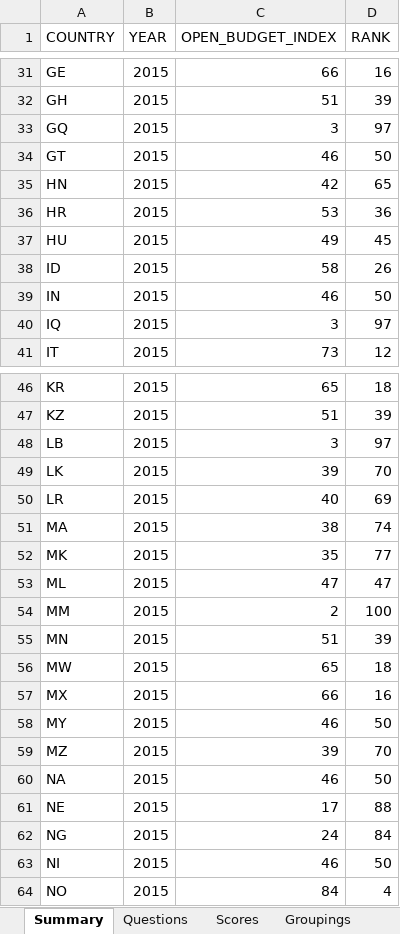
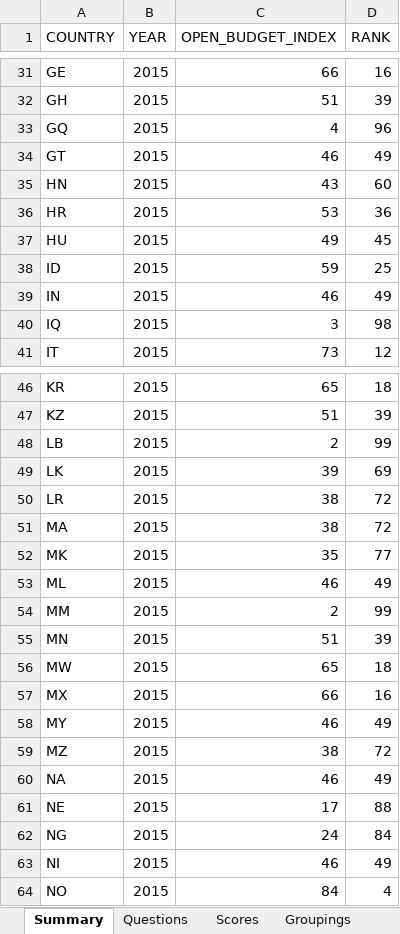
Before and after one commit to okfn/ibp-explorer, an Excel workbook: app/assets/downloads/ibp_data_2015.xlsx, sheet Summary, drawn as a sheet; only a part is shown, gaps mark what is left out; values as stored, in another font and other column widths than the file's, no borders; the diff covers the shown part only; the diff names each change by its address in the sheet, - before the commit and + after, or states it on an @@ line.

```diff
--- a/app/assets/downloads/ibp_data_2015.xlsx (sheet Summary)
+++ b/app/assets/downloads/ibp_data_2015.xlsx (sheet Summary)
-C33 (OPEN_BUDGET_INDEX): 3
+C33 (OPEN_BUDGET_INDEX): 4
-D33 (RANK): 97
+D33 (RANK): 96
-D34 (RANK): 50
+D34 (RANK): 49
-C35 (OPEN_BUDGET_INDEX): 42
+C35 (OPEN_BUDGET_INDEX): 43
-D35 (RANK): 65
+D35 (RANK): 60
-C38 (OPEN_BUDGET_INDEX): 58
+C38 (OPEN_BUDGET_INDEX): 59
-D38 (RANK): 26
+D38 (RANK): 25
-D39 (RANK): 50
+D39 (RANK): 49
-D40 (RANK): 97
+D40 (RANK): 98
-C48 (OPEN_BUDGET_INDEX): 3
+C48 (OPEN_BUDGET_INDEX): 2
-D48 (RANK): 97
+D48 (RANK): 99
-D49 (RANK): 70
+D49 (RANK): 69
-C50 (OPEN_BUDGET_INDEX): 40
+C50 (OPEN_BUDGET_INDEX): 38
-D50 (RANK): 69
+D50 (RANK): 72
-D51 (RANK): 74
+D51 (RANK): 72
-C53 (OPEN_BUDGET_INDEX): 47
+C53 (OPEN_BUDGET_INDEX): 46
-D53 (RANK): 47
+D53 (RANK): 49
-D54 (RANK): 100
+D54 (RANK): 99
-D58 (RANK): 50
+D58 (RANK): 49
-C59 (OPEN_BUDGET_INDEX): 39
+C59 (OPEN_BUDGET_INDEX): 38
-D59 (RANK): 70
+D59 (RANK): 72
-D60 (RANK): 50
+D60 (RANK): 49
-D63 (RANK): 50
+D63 (RANK): 49
```
Also changed, not shown: 14 edited cells elsewhere in this sheet, sheet Scores, sheet PublicParticipation, app/assets/downloads/ibp_data_2006-2012.xlsx, data/GroupingsOBSQuestions2012_102112.xlsx, 11 other files.
